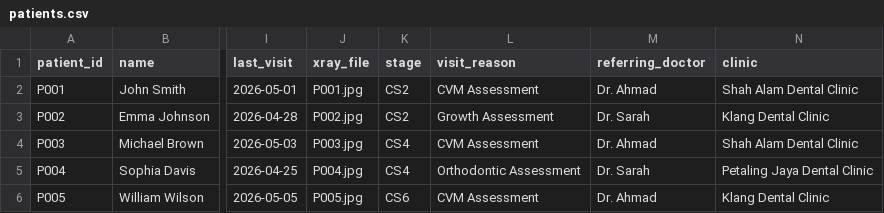
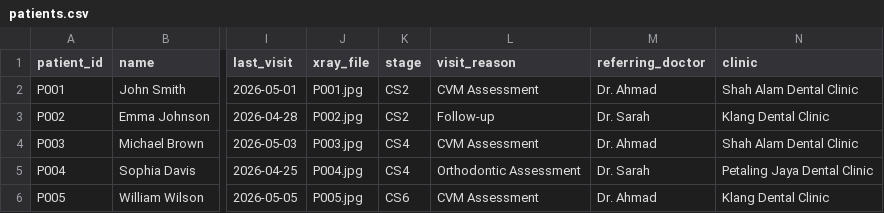
Before and after one commit to Jihers/CVMaXx, a CSV file: dataset/patients.csv, drawn as a sheet; only a part is shown, gaps mark what is left out; the diff names each change by its address in the sheet, - before the commit and + after, or states it on an @@ line.

Commit message:
View history button

```diff
--- a/dataset/patients.csv
+++ b/dataset/patients.csv
-L3 (visit_reason): Growth Assessment
+L3 (visit_reason): Follow-up
```
Also changed, not shown: 3 other files.
